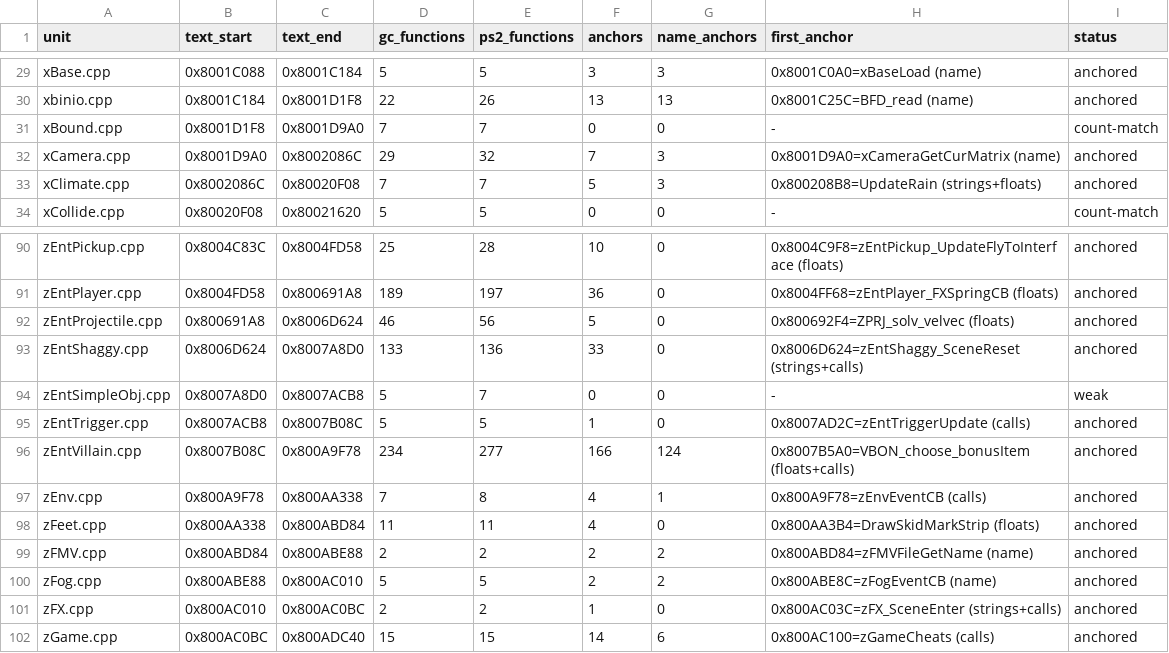
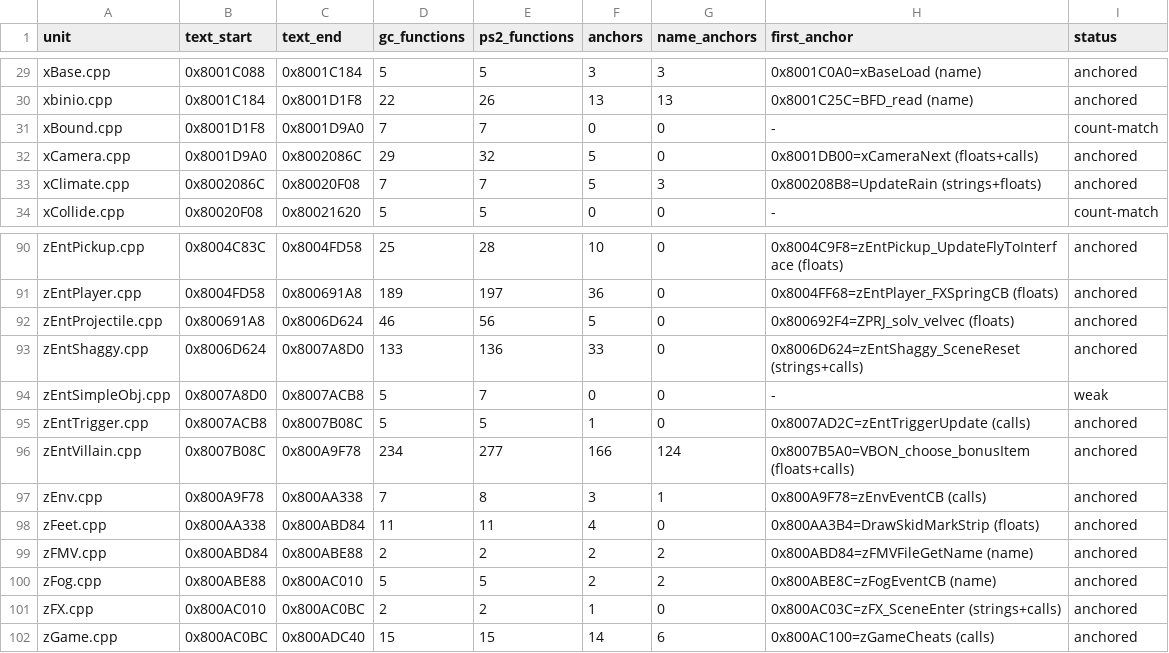
Before and after one commit to mitsevox/n100f, a TSV file: config/GIHE78-rev0/split_units.tsv, drawn as a sheet; only a part is shown, gaps mark what is left out.

```diff
--- a/config/GIHE78-rev0/split_units.tsv
+++ b/config/GIHE78-rev0/split_units.tsv
@@ -31,3 +31,3 @@ xbinio.cpp	0x8001C184	0x8001D1F8	22	26	13	13	0x8001C25C=BFD_read (name)	anchored
 xBound.cpp	0x8001D1F8	0x8001D9A0	7	7	0	0	-	count-match
-xCamera.cpp	0x8001D9A0	0x8002086C	29	32	7	3	0x8001D9A0=xCameraGetCurMatrix (name)	anchored
+xCamera.cpp	0x8001D9A0	0x8002086C	29	32	5	0	0x8001DB00=xCameraNext (floats+calls)	anchored
 xClimate.cpp	0x8002086C	0x80020F08	7	7	5	3	0x800208B8=UpdateRain (strings+floats)	anchored
@@ -96,3 +96,3 @@ zEntTrigger.cpp	0x8007ACB8	0x8007B08C	5	5	1	0	0x8007AD2C=zEntTriggerUpdate (call
 zEntVillain.cpp	0x8007B08C	0x800A9F78	234	277	166	124	0x8007B5A0=VBON_choose_bonusItem (floats+calls)	anchored
-zEnv.cpp	0x800A9F78	0x800AA338	7	8	4	1	0x800A9F78=zEnvEventCB (calls)	anchored
+zEnv.cpp	0x800A9F78	0x800AA338	7	8	3	1	0x800A9F78=zEnvEventCB (calls)	anchored
 zFeet.cpp	0x800AA338	0x800ABD84	11	11	4	0	0x800AA3B4=DrawSkidMarkStrip (floats)	anchored
```
Also changed, not shown: config/GIHE78-rev0/split_edges.tsv, 15 other files.
